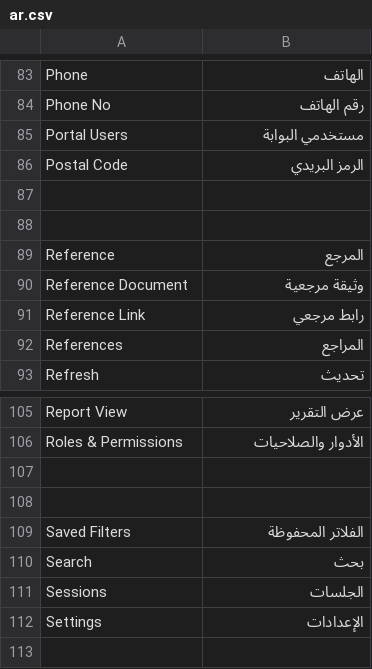
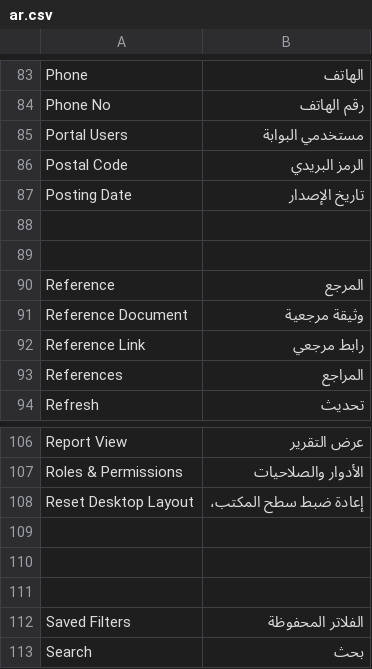
Before and after one commit to AssemBahnasy/frappe_hijri, a CSV file: frappe_hijri/translations/ar.csv, drawn as a sheet; only a part is shown, gaps mark what is left out; the shorter side is filled out with more unchanged rows; the diff names each change by its address in the sheet, - before the commit and + after, or states it on an @@ line.

```diff
--- a/frappe_hijri/translations/ar.csv
+++ b/frappe_hijri/translations/ar.csv
+row 87: Posting Date | تاريخ الإصدار
+row 108: Reset Desktop Layout | إعادة ضبط سطح المكتب،
+row 109: (empty)
```
